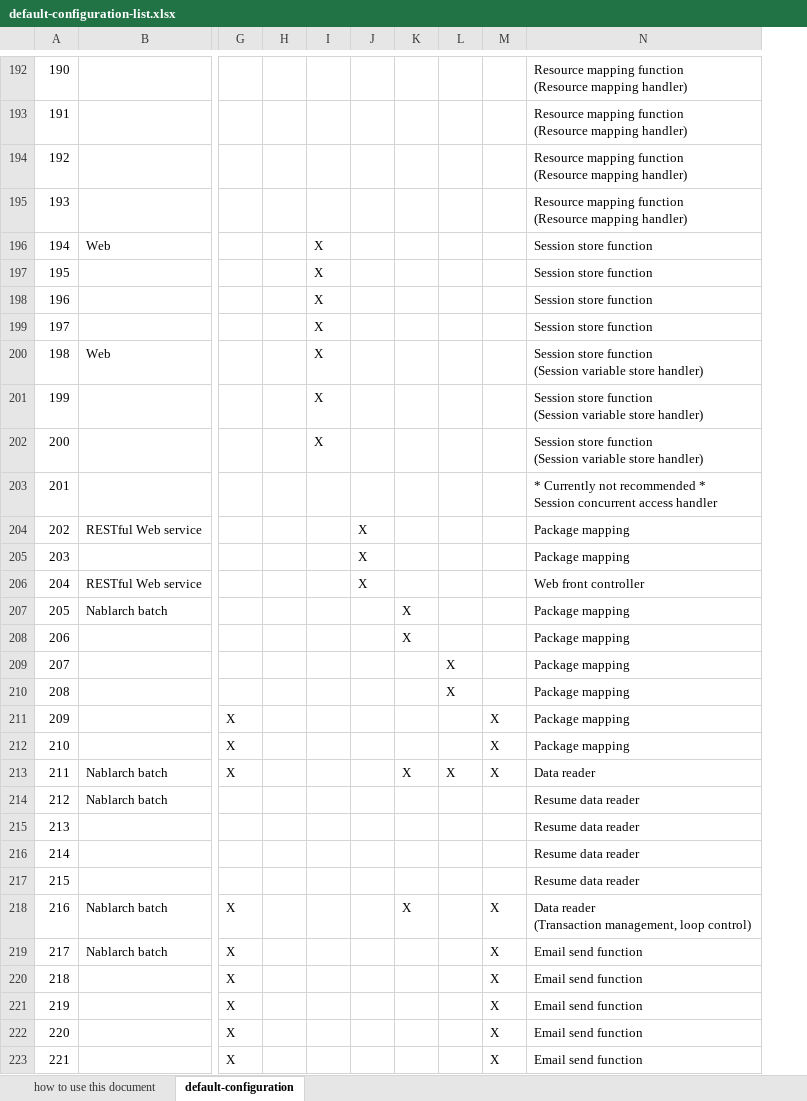
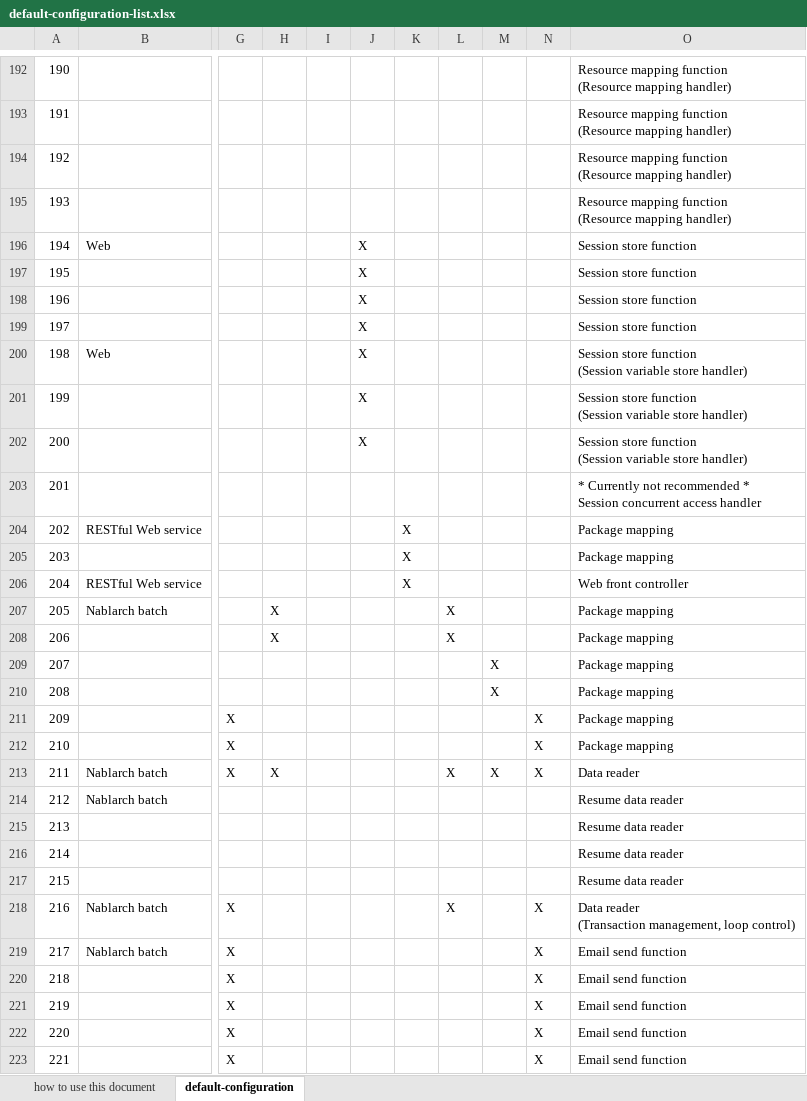
Before and after one commit to nablarch/nablarch-document, an Excel workbook: en/application_framework/application_framework/configuration/default-configuration-list.xlsx, sheet default-configuration, drawn as a sheet; only a part is shown, gaps mark what is left out; values as stored, in another font and other column widths than the file's, no borders; conditional formats not drawn; the diff covers the shown part only; the diff names each change by its address in the sheet, - before the commit and + after, or states it on an @@ line.

```diff
--- a/en/application_framework/application_framework/configuration/default-configuration-list.xlsx (sheet default-configuration)
+++ b/en/application_framework/application_framework/configuration/default-configuration-list.xlsx (sheet default-configuration)
+column N, rows 211-223: X | X | X |  |  |  |  | X | X | X | X | X | X
-I196:I202: X
+I196:I202: (empty)
-J196:J202: (empty)
+J196:J202: X
-J204:J206: X
+J204:J206: (empty)
-K204:K206: (empty)
+K204:K206: X
-H207:H208: (empty)
+H207:H208: X
-K207:K208: X
+K207:K208: (empty)
-L207:L208: (empty)
+L207:L208: X
-L209:L210: X
+L209:L210: (empty)
-M209:M210: (empty)
+M209:M210: X
-M211:M212: X
+M211:M212: (empty)
-H213: (empty)
+H213: X
-K213: X
+K213: (empty)
-K218: X
+K218: (empty)
-L218: (empty)
+L218: X
-M218:M223: X
+M218:M223: (empty)
```
Also changed, not shown: 1 added row, 410 edited cells and row numbers in column A elsewhere in this sheet, 9 other files.
